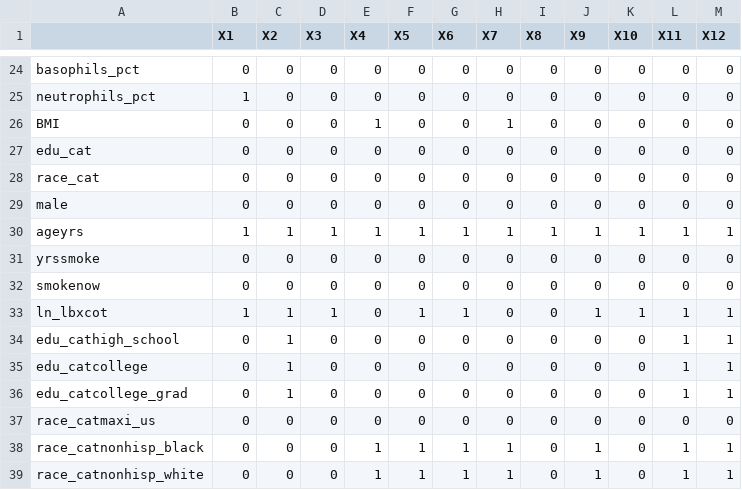
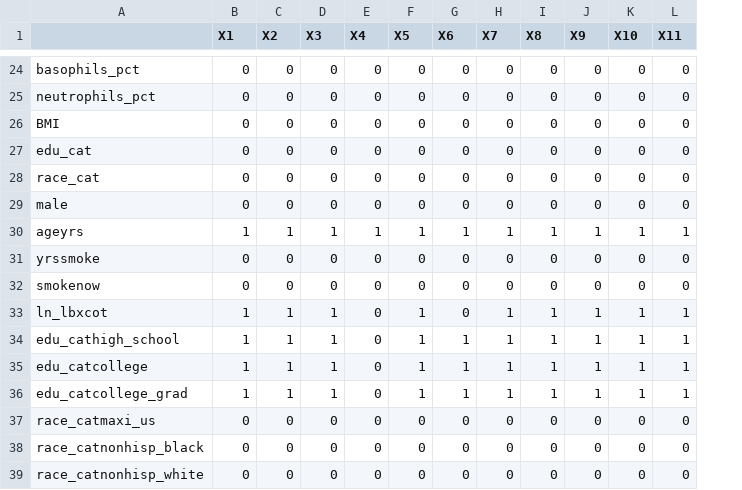
Before and after one commit to fshi7418/pollutants, a CSV file: bckAIC_indicator.csv, drawn as a sheet; only a part is shown, gaps mark what is left out; the diff covers the shown part only; the diff names each change by its address in the sheet, - before the commit and + after, or states it on an @@ line.

```diff
--- a/bckAIC_indicator.csv
+++ b/bckAIC_indicator.csv
-column M (X12), rows 24-39: 0 | 0 | 0 | 0 | 0 | 0 | 1 | 0 | 0 | 1 | 1 | 1 | 1 | 0 | 1 | 1
-B25 (X1): 1
+B25 (X1): 0
-E26 (X4): 1
+E26 (X4): 0
-H26 (X7): 1
+H26 (X7): 0
-G33 (X6): 1
+G33 (X6): 0
-H33:H36 (X7): 0
+H33:H36 (X7): 1
-I33:I36 (X8): 0
+I33:I36 (X8): 1
-B34:B36 (X1): 0
+B34:B36 (X1): 1
-D34:D36 (X3): 0
+D34:D36 (X3): 1
-F34:F36 (X5): 0
+F34:F36 (X5): 1
-G34:G36 (X6): 0
+G34:G36 (X6): 1
-J34:J36 (X9): 0
+J34:J36 (X9): 1
-K34:K36 (X10): 0
+K34:K36 (X10): 1
-E38:E39 (X4): 1
+E38:E39 (X4): 0
-F38:F39 (X5): 1
+F38:F39 (X5): 0
-G38:G39 (X6): 1
+G38:G39 (X6): 0
-H38:H39 (X7): 1
+H38:H39 (X7): 0
-J38:J39 (X9): 1
+J38:J39 (X9): 0
-L38:L39 (X11): 1
+L38:L39 (X11): 0
```
Also changed, not shown: 33 edited cells elsewhere in this file, bckBIC_pval.csv, fwdAIC_pval.csv, 10 other files.
